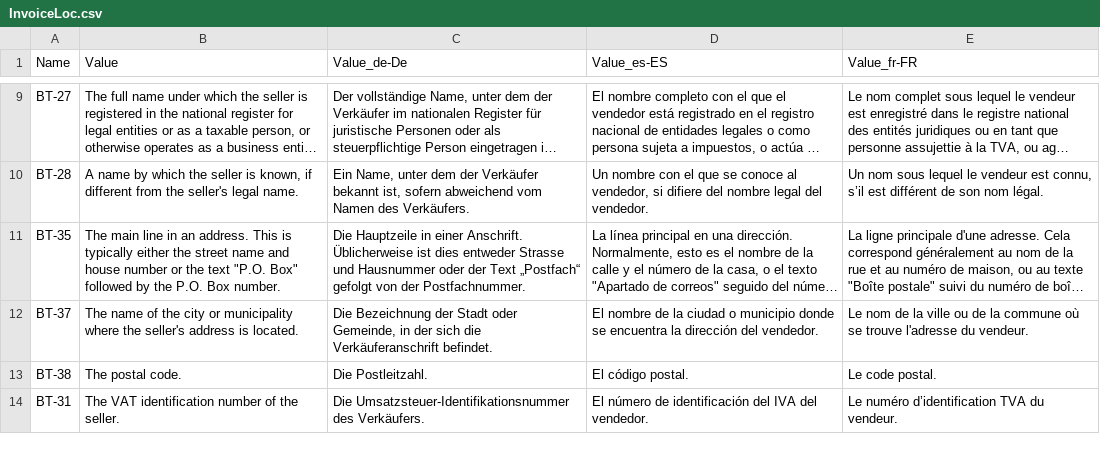
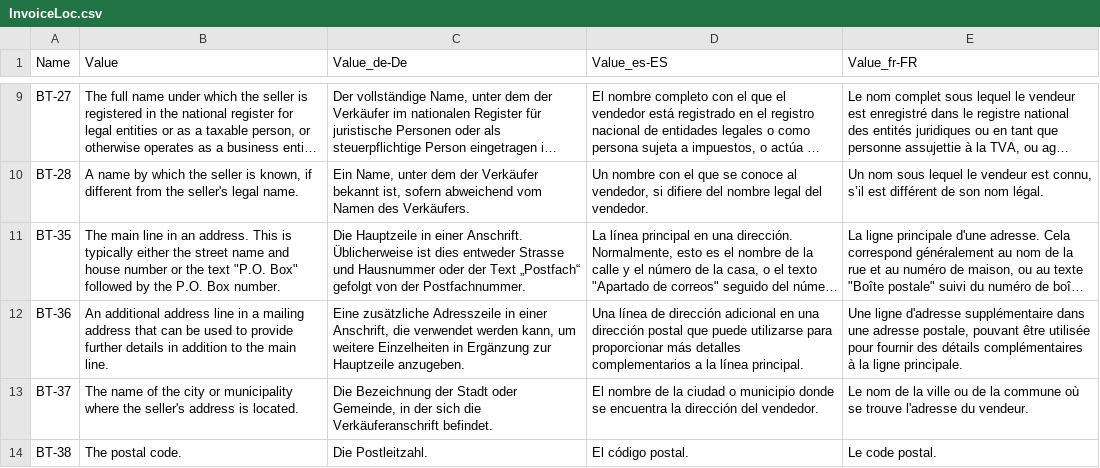
Before and after one commit to ipax77/BeInX, a CSV file: src/beinx.locbuilder/Resources/InvoiceLoc.csv, drawn as a sheet; only a part is shown, gaps mark what is left out; the shorter side is filled out with more unchanged rows; long unchanged cells end in …; the diff names each change by its address in the sheet, - before the commit and + after, or states it on an @@ line.

Commit message:
add buyer AdditionalStreetName

```diff
--- a/src/beinx.locbuilder/Resources/InvoiceLoc.csv
+++ b/src/beinx.locbuilder/Resources/InvoiceLoc.csv
+row 12: BT-36 | An additional address line in a mailing address that can be used to provide further details in addition to the main line. | Eine zusätzliche Adresszeile in einer Anschrift, die verwendet werden kann, um weitere Einzelheiten in Ergänzung zur Hauptzeile anzugeben. | Una línea de dirección adicional en una dirección postal que puede utilizarse para proporcionar más detalles complementarios a la línea principal. | Une ligne d'adresse supplémentaire dans une adresse postale, pouvant être utilisée pour fournir des détails complémentaires à la ligne principale.
```
Also changed, not shown: 25 other files.
